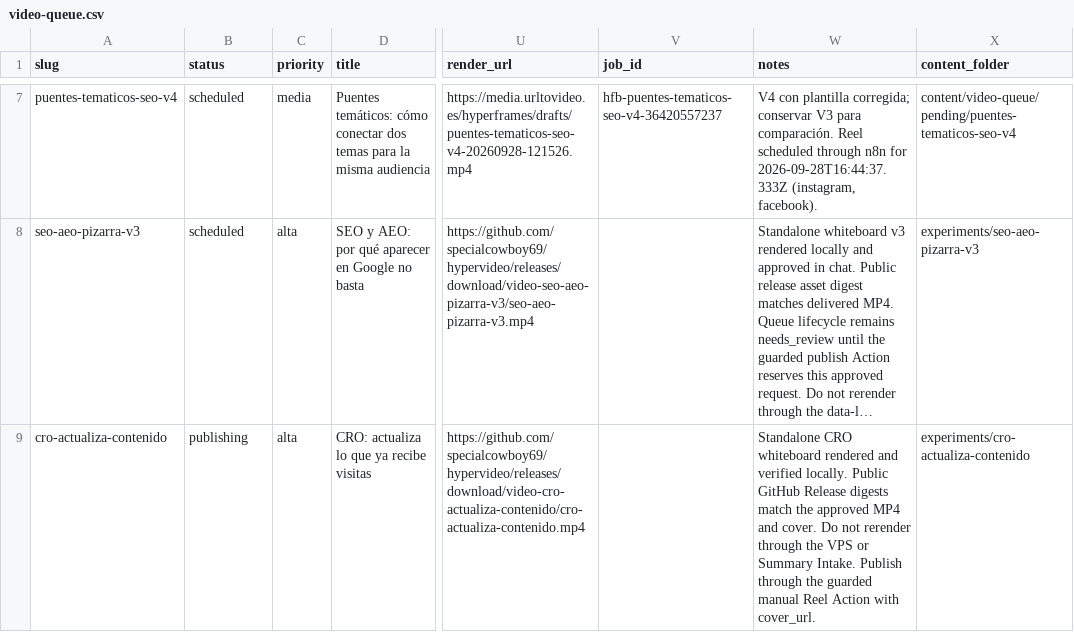
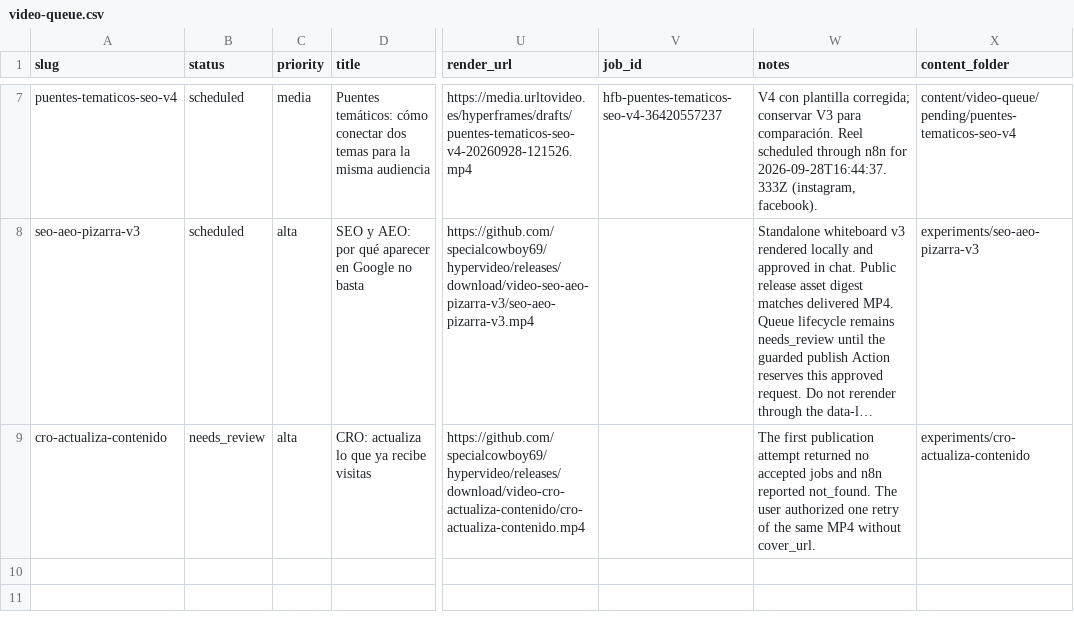
Before and after one commit to specialcowboy69/hypervideo, a CSV file: content/video-queue/video-queue.csv, drawn as a sheet; only a part is shown, gaps mark what is left out; long unchanged cells end in …; the diff names each change by its address in the sheet, - before the commit and + after, or states it on an @@ line.

Commit message:
Allow retrying Reel publication without a cover (#24)
Add an include_cover input to the guarded manual Reel workflow, preserve cover metadata when omitted, reconcile the prior not_found attempt, and document the retry procedure.

```diff
--- a/content/video-queue/video-queue.csv
+++ b/content/video-queue/video-queue.csv
-B9 (status): publishing
+B9 (status): needs_review
-W9 (notes): Standalone CRO whiteboard rendered and verified locally. Public GitHub Release digests match the approved MP4 and cover. Do not rerender through the VPS or Summary Intake. Publish through the guarded manual Reel Action with cover_url.
+W9 (notes): The first publication attempt returned no accepted jobs and n8n reported not_found. The user authorized one retry of the same MP4 without cover_url.
```
Also changed, not shown: 5 other files.
